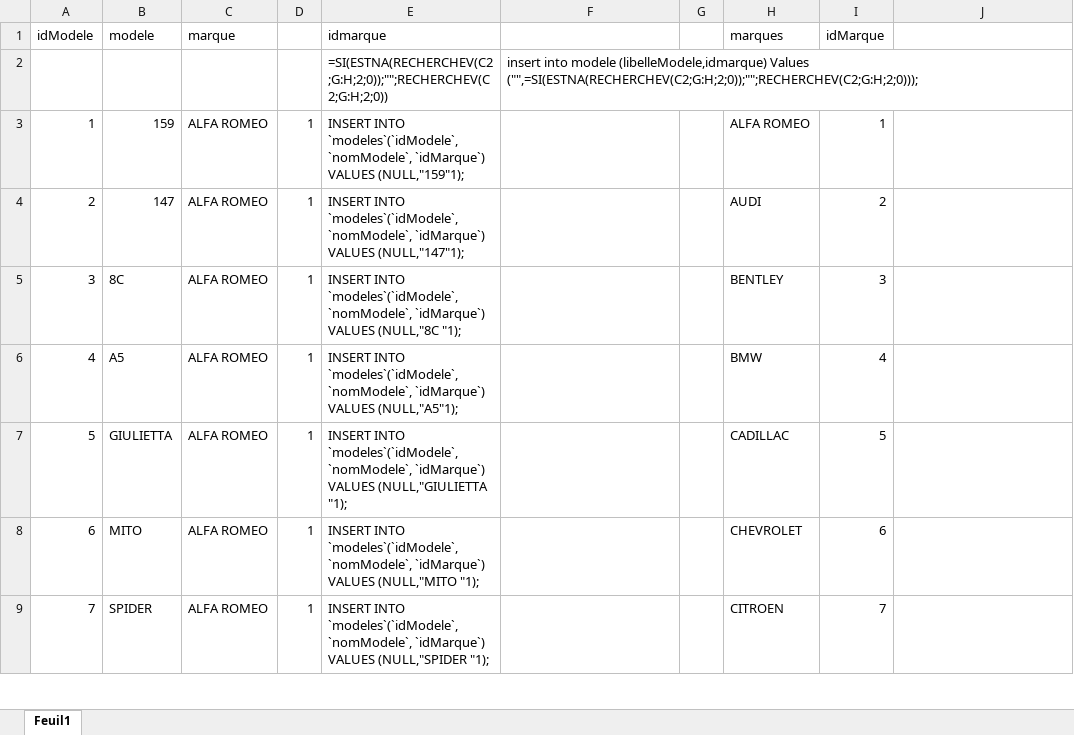
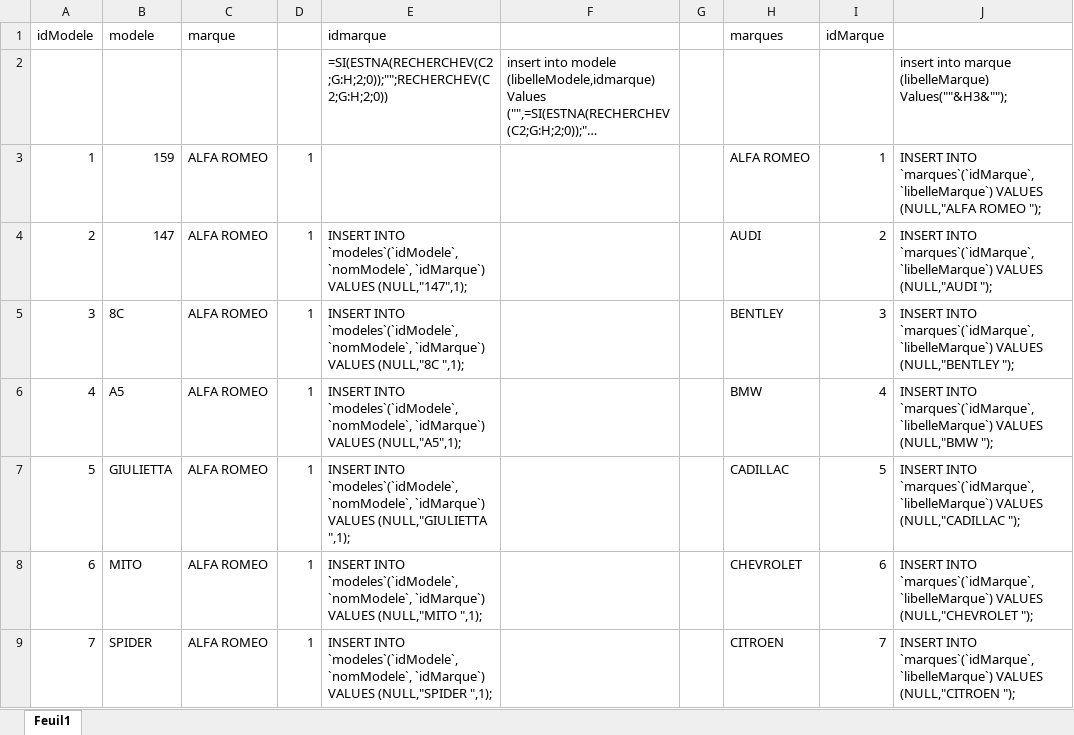
Before and after one commit to MayeuxBruno/DWWM2020-Bruno, an Excel workbook: Bases de donnees/voitures.xlsx, sheet Feuil1, drawn as a sheet; only a part is shown; long unchanged cells end in …; values as stored, in another font and other column widths than the file's, no borders; the diff covers the shown part only; the diff names each change by its address in the sheet, - before the commit and + after, or states it on an @@ line.

```diff
--- a/Bases de donnees/voitures.xlsx (sheet Feuil1)
+++ b/Bases de donnees/voitures.xlsx (sheet Feuil1)
-J2: (empty)
+J2: insert into marque (libelleMarque) Values(""&H3&"");
-E3 (idmarque): INSERT INTO `modeles`(`idModele`, `nomModele`, `idMarque`) VALUES (NULL,"159"1);
+E3 (idmarque): (empty)
-J3: (empty)
+J3: INSERT INTO `marques`(`idMarque`, `libelleMarque`) VALUES (NULL,"ALFA ROMEO ");
-E4 (idmarque): …`idMarque`) VALUES (NULL,"147"1);
+E4 (idmarque): …`idMarque`) VALUES (NULL,"147",1);
-J4: (empty)
+J4: INSERT INTO `marques`(`idMarque`, `libelleMarque`) VALUES (NULL,"AUDI ");
-E5 (idmarque): …VALUES (NULL,"8C "1);
+E5 (idmarque): …VALUES (NULL,"8C ",1);
-J5: (empty)
+J5: INSERT INTO `marques`(`idMarque`, `libelleMarque`) VALUES (NULL,"BENTLEY ");
-E6 (idmarque): …`idMarque`) VALUES (NULL,"A5"1);
+E6 (idmarque): …`idMarque`) VALUES (NULL,"A5",1);
-J6: (empty)
+J6: INSERT INTO `marques`(`idMarque`, `libelleMarque`) VALUES (NULL,"BMW ");
-E7 (idmarque): …VALUES (NULL,"GIULIETTA "1);
+E7 (idmarque): …VALUES (NULL,"GIULIETTA ",1);
-J7: (empty)
+J7: INSERT INTO `marques`(`idMarque`, `libelleMarque`) VALUES (NULL,"CADILLAC ");
-E8 (idmarque): …VALUES (NULL,"MITO "1);
+E8 (idmarque): …VALUES (NULL,"MITO ",1);
-J8: (empty)
+J8: INSERT INTO `marques`(`idMarque`, `libelleMarque`) VALUES (NULL,"CHEVROLET ");
-E9 (idmarque): …VALUES (NULL,"SPIDER "1);
+E9 (idmarque): …VALUES (NULL,"SPIDER ",1);
-J9: (empty)
+J9: INSERT INTO `marques`(`idMarque`, `libelleMarque`) VALUES (NULL,"CITROEN ");
```
Also changed, not shown: 454 edited cells elsewhere in this sheet, 10 other files.
